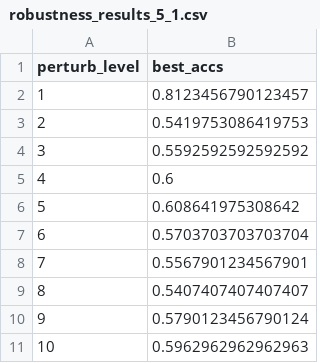
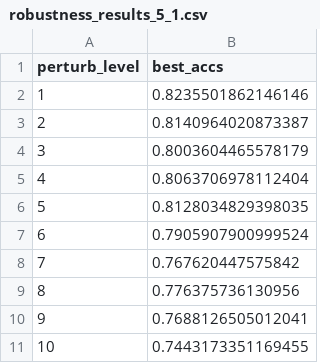
Before and after one commit to federicoarenasl/BoVW-ResNet18-Robustness-Evaluation, a CSV file: output/bovw/robustness/5_1/full_split_1/robustness_results_5_1.csv, drawn as a sheet.

```diff
--- a/output/bovw/robustness/5_1/full_split_1/robustness_results_5_1.csv
+++ b/output/bovw/robustness/5_1/full_split_1/robustness_results_5_1.csv
@@ -1,11 +1,11 @@
 perturb_level,best_accs
-1,0.8123456790123457
-2,0.5419753086419753
-3,0.5592592592592592
-4,0.6
-5,0.608641975308642
-6,0.5703703703703704
-7,0.5567901234567901
-8,0.5407407407407407
-9,0.5790123456790124
-10,0.5962962962962963
+1,0.8235501862146146
+2,0.8140964020873387
+3,0.8003604465578179
+4,0.8063706978112404
+5,0.8128034829398035
+6,0.7905907900999524
+7,0.767620447575842
+8,0.776375736130956
+9,0.7688126505012041
+10,0.7443173351169455
```
Also changed, not shown: output/bovw/robustness/5_1/full_split_2/robustness_results_5_1.csv, output/bovw/robustness/5_1/full_split_3/robustness_results_5_1.csv, 6 other files.
